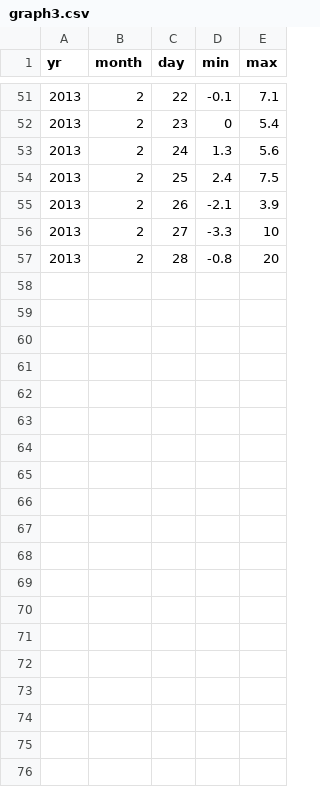
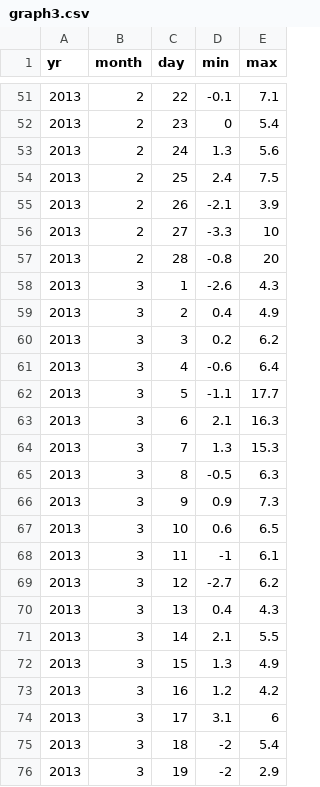
Before and after one commit to a-distante1999/a-distante1999.github.io, a CSV file: docs/fourth-assignment/graph3.csv, drawn as a sheet; only a part is shown, gaps mark what is left out; the diff covers the shown part only.

```diff
--- a/docs/fourth-assignment/graph3.csv
+++ b/docs/fourth-assignment/graph3.csv
@@ -57 +57,20 @@ yr,month,day,min,max
 2013,2,28,-0.8,20
+2013,3,1,-2.6,4.3
+2013,3,2,0.4,4.9
+2013,3,3,0.2,6.2
+2013,3,4,-0.6,6.4
+2013,3,5,-1.1,17.7
+2013,3,6,2.1,16.3
+2013,3,7,1.3,15.3
+2013,3,8,-0.5,6.3
+2013,3,9,0.9,7.3
+2013,3,10,0.6,6.5
+2013,3,11,-1,6.1
+2013,3,12,-2.7,6.2
+2013,3,13,0.4,4.3
+2013,3,14,2.1,5.5
+2013,3,15,1.3,4.9
+2013,3,16,1.2,4.2
+2013,3,17,3.1,6
+2013,3,18,-2,5.4
+2013,3,19,-2,2.9
```
Also changed, not shown: 9 added rows elsewhere in this file, docs/fourth-assignment/prova.csv, 4 other files.
